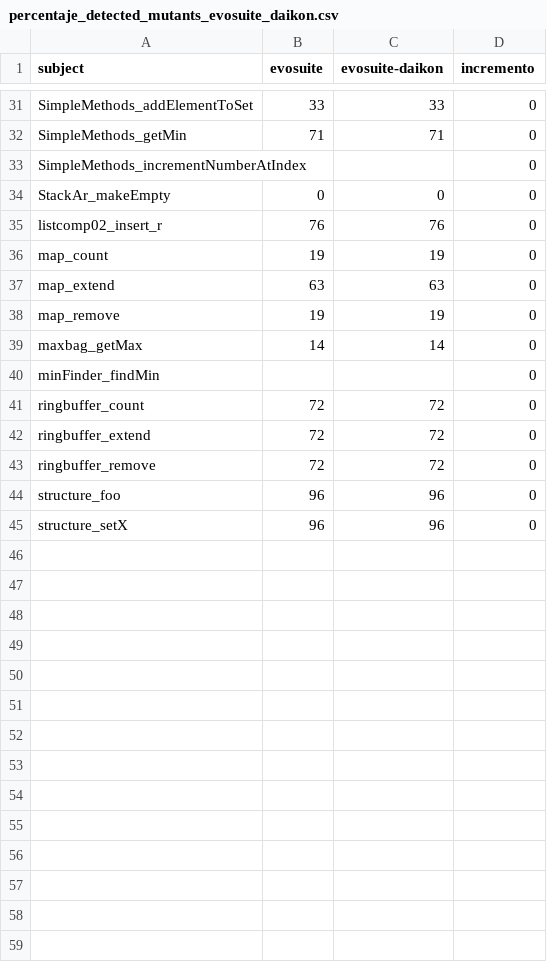
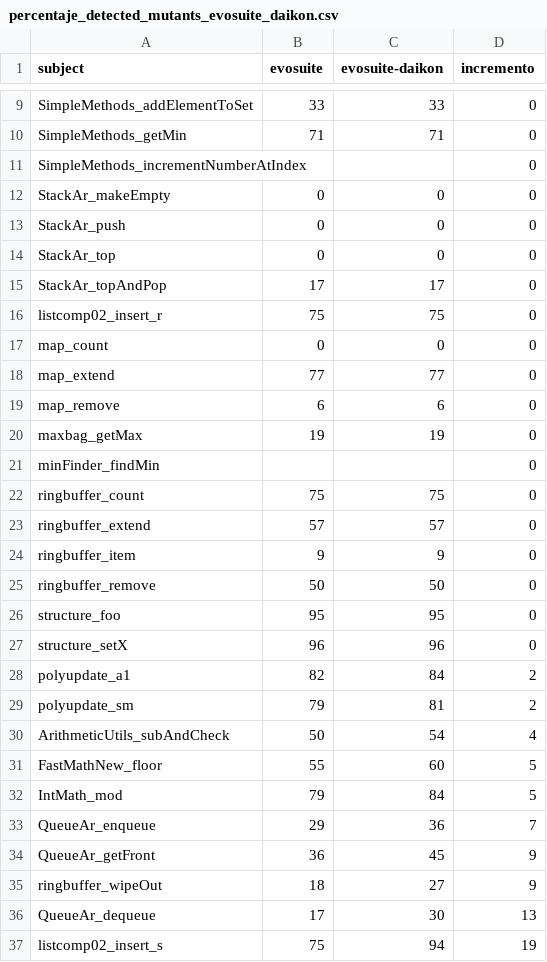
Before and after one commit to cdosantos/trabajo-final-de-grado, a CSV file: analysis/results/percentaje_detected_mutants_evosuite_daikon.csv, drawn as a sheet; only a part is shown, gaps mark what is left out; the diff covers the shown part only.

```diff
--- a/analysis/results/percentaje_detected_mutants_evosuite_daikon.csv
+++ b/analysis/results/percentaje_detected_mutants_evosuite_daikon.csv
@@ -34,12 +12,26 @@ SimpleMethods_incrementNumberAtIndex,,,0
 StackAr_makeEmpty,0,0,0
-listcomp02_insert_r,76,76,0
-map_count,19,19,0
-map_extend,63,63,0
-map_remove,19,19,0
-maxbag_getMax,14,14,0
+StackAr_push,0,0,0
+StackAr_top,0,0,0
+StackAr_topAndPop,17,17,0
+listcomp02_insert_r,75,75,0
+map_count,0,0,0
+map_extend,77,77,0
+map_remove,6,6,0
+maxbag_getMax,19,19,0
 minFinder_findMin,,,0
-ringbuffer_count,72,72,0
-ringbuffer_extend,72,72,0
-ringbuffer_remove,72,72,0
-structure_foo,96,96,0
+ringbuffer_count,75,75,0
+ringbuffer_extend,57,57,0
+ringbuffer_item,9,9,0
+ringbuffer_remove,50,50,0
+structure_foo,95,95,0
 structure_setX,96,96,0
+polyupdate_a1,82,84,2
+polyupdate_sm,79,81,2
+ArithmeticUtils_subAndCheck,50,54,4
+FastMathNew_floor,55,60,5
+IntMath_mod,79,84,5
+QueueAr_enqueue,29,36,7
+QueueAr_getFront,36,45,9
+ringbuffer_wipeOut,18,27,9
+QueueAr_dequeue,17,30,13
+listcomp02_insert_s,75,94,19
```
Also changed, not shown: 9 added rows and 18 removed rows elsewhere in this file, analysis/results/detected-mutants/evosuite-daikon.csv, analysis/results/detected-mutants/randoop-daikon.csv, 21 other files.
